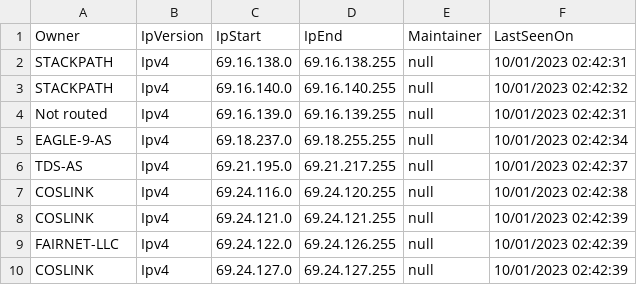
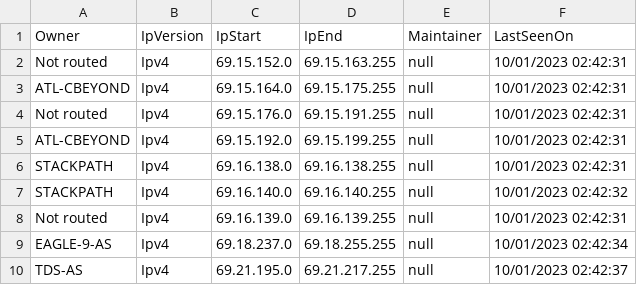
Before and after one commit to mcknight89/mk.data, a CSV file: ip_asn_routes.5.csv, drawn as a sheet; only a part is shown; the shorter side is filled out with more unchanged rows.

Commit message:
Updated ip_asn_routes.5.csv Updated ip_asn_routes.5.json

```diff
--- a/ip_asn_routes.5.csv
+++ b/ip_asn_routes.5.csv
@@ -1,2 +1,6 @@
 Owner,IpVersion,IpStart,IpEnd,Maintainer,LastSeenOn
+"Not routed","Ipv4","69.15.152.0","69.15.163.255","null","10/01/2023 02:42:31"
+"ATL-CBEYOND","Ipv4","69.15.164.0","69.15.175.255","null","10/01/2023 02:42:31"
+"Not routed","Ipv4","69.15.176.0","69.15.191.255","null","10/01/2023 02:42:31"
+"ATL-CBEYOND","Ipv4","69.15.192.0","69.15.199.255","null","10/01/2023 02:42:31"
 "STACKPATH","Ipv4","69.16.138.0","69.16.138.255","null","10/01/2023 02:42:31"
```
Also changed, not shown: 1 other file.
